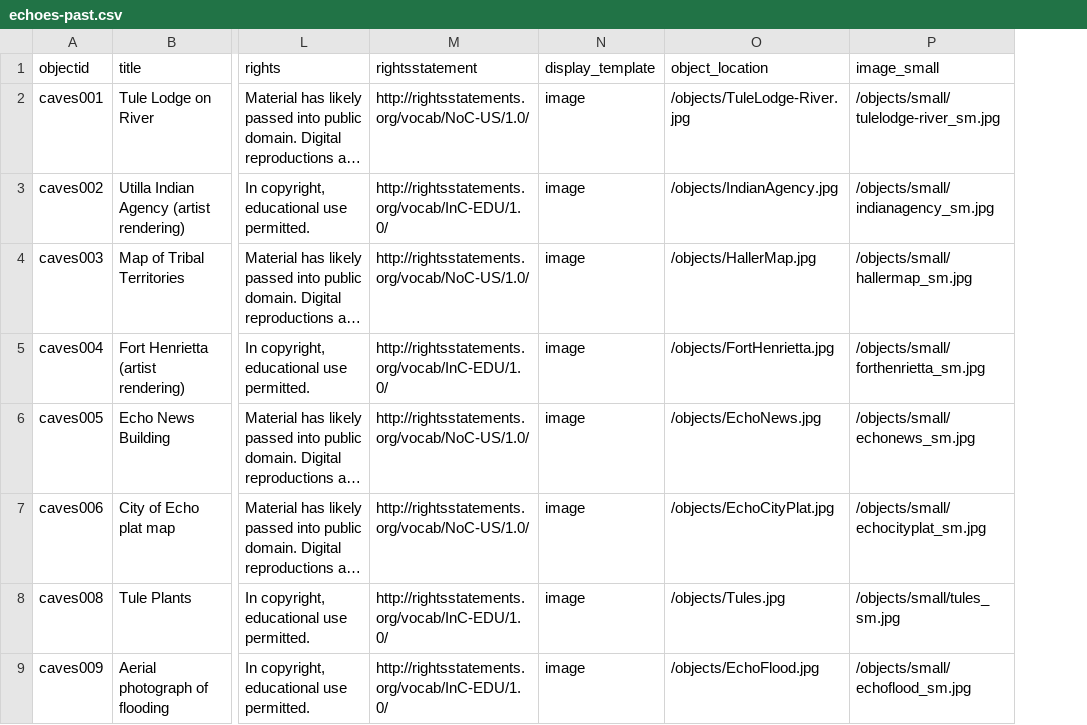
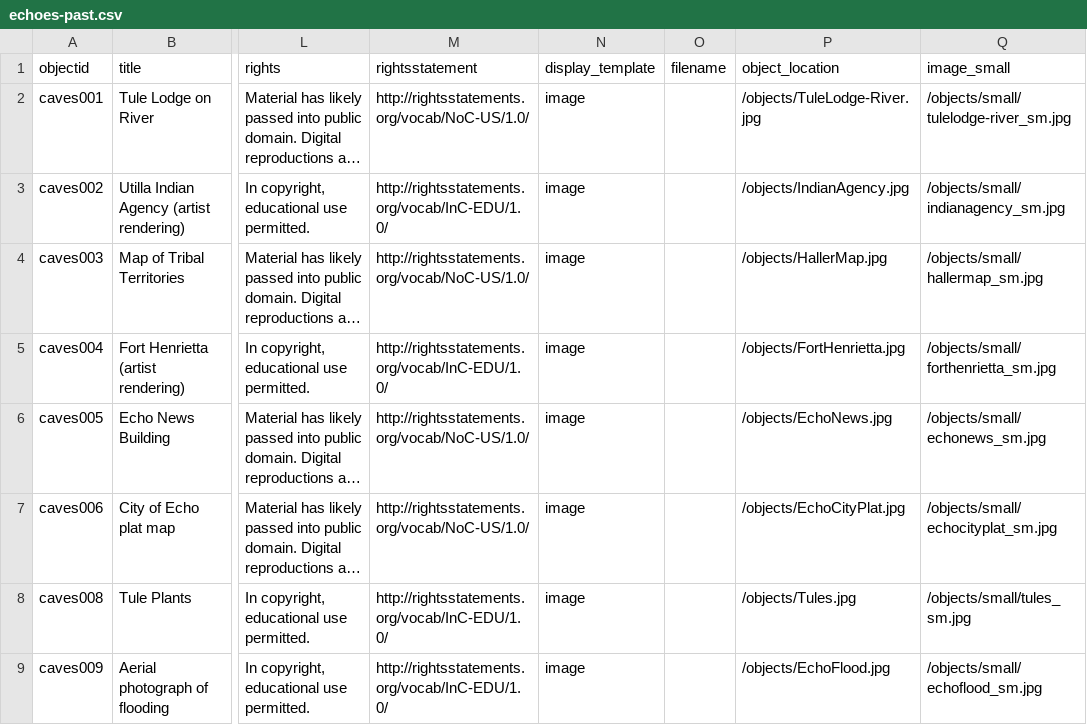
Before and after one commit to Tule-Place-Teachings/tule-place-teachings.github.io, a CSV file: _data/echoes-past.csv, drawn as a sheet; only a part is shown, gaps mark what is left out; long unchanged cells end in …; the diff covers the shown part only; the diff names each change by its address in the sheet, - before the commit and + after, or states it on an @@ line.

Commit message:
update metadata and objects

```diff
--- a/_data/echoes-past.csv
+++ b/_data/echoes-past.csv
+column O (filename), empty
```
Also changed, not shown: 6 added rows elsewhere in this file, objects/object_list.csv, 18 other files.
